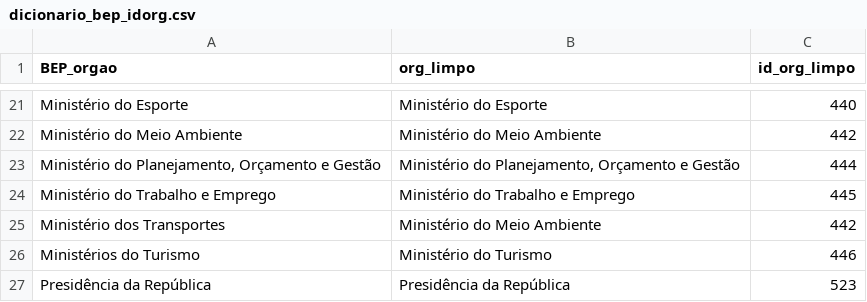
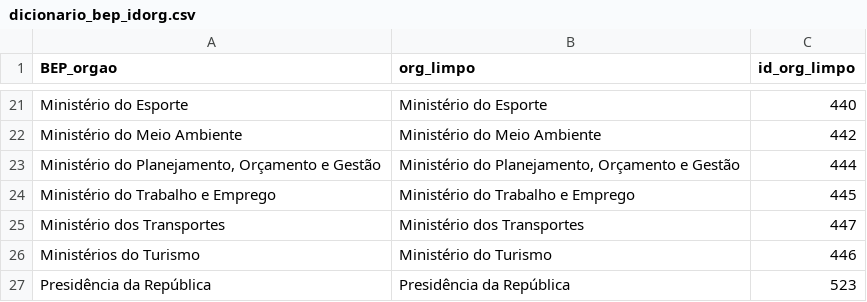
Before and after one commit to mmaitino/doc, a CSV file: BD_Ministério-Ano/Planilhas-dic/dicionario_bep_idorg.csv, drawn as a sheet; only a part is shown, gaps mark what is left out.

```diff
--- a/BD_Ministério-Ano/Planilhas-dic/dicionario_bep_idorg.csv
+++ b/BD_Ministério-Ano/Planilhas-dic/dicionario_bep_idorg.csv
@@ -24,3 +24,3 @@ Ministério do Planejamento, Orçamento e Gestão;Ministério do Planejamento, O
 Ministério do Trabalho e Emprego;Ministério do Trabalho e Emprego;445
-Ministério dos Transportes;Ministério do Meio Ambiente;442
+Ministério dos Transportes;Ministério dos Transportes;447
 Ministérios do Turismo;Ministério do Turismo;446
```
Also changed, not shown: BD_Ministério-Ano/Planilhas-dic/dicionario_pep_idorg.csv, BD_Ministério-Ano/Planilhas-dic/dicionario_siop_idorg.csv, 2 other files.
